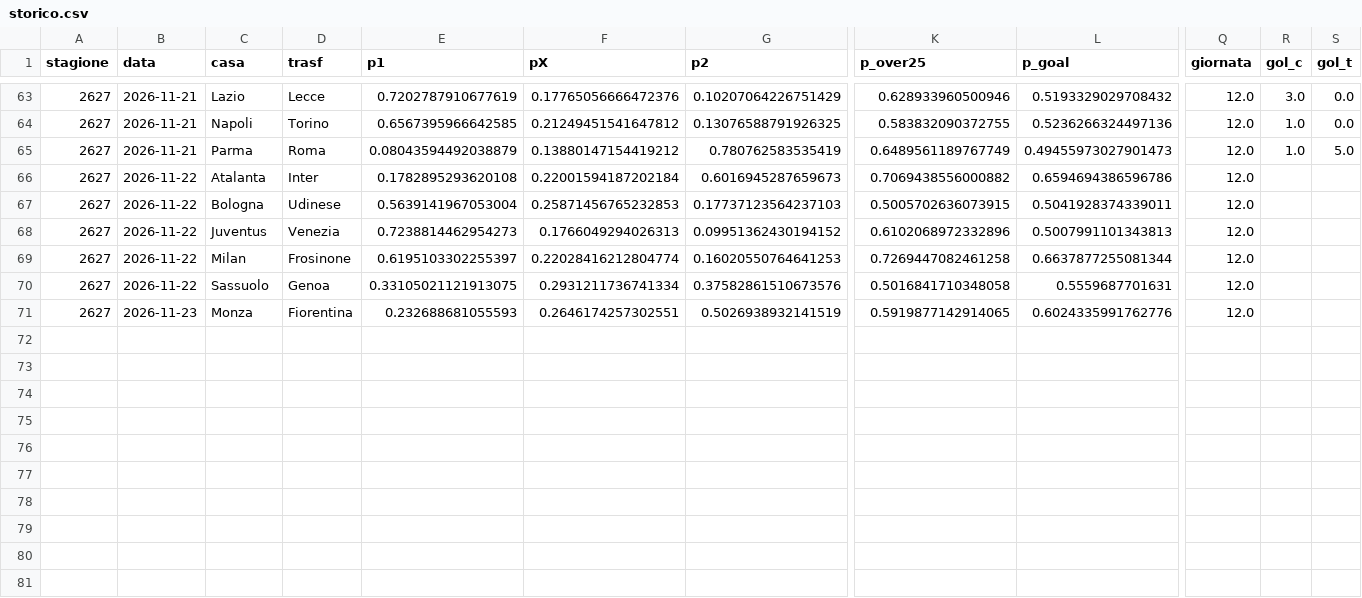
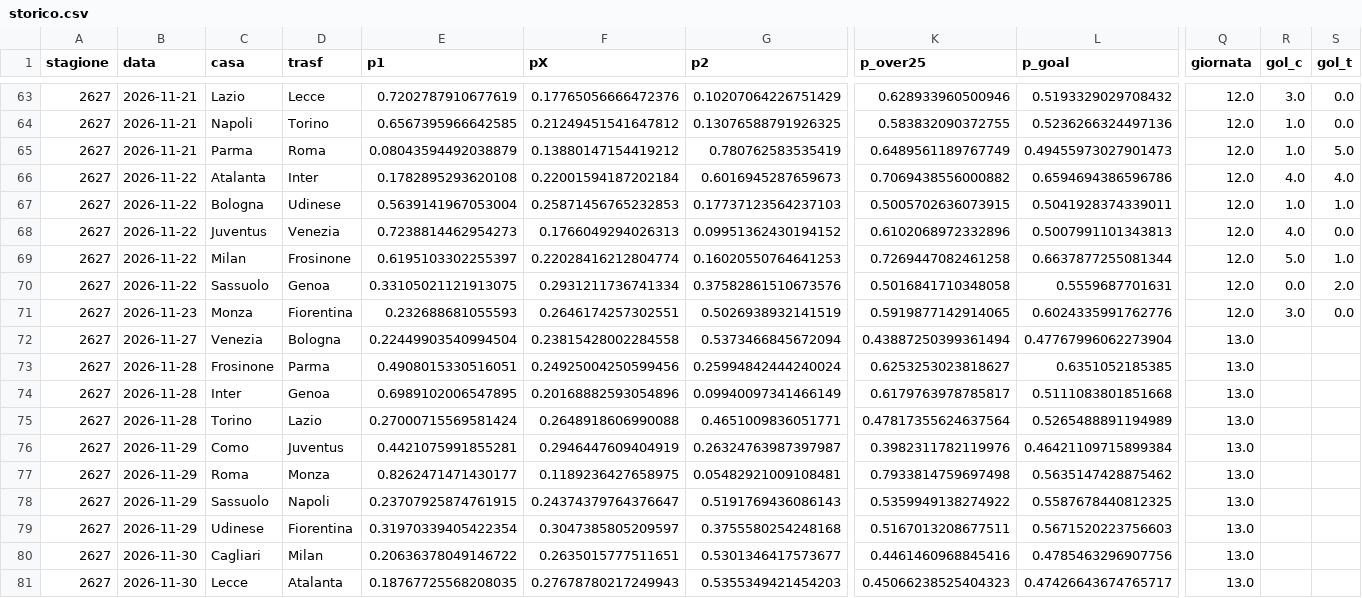
Before and after one commit to frankboni128-rgb/previsioni-serie-a, a CSV file: docs/storico.csv, drawn as a sheet; only a part is shown, gaps mark what is left out; rows hold the shown columns only; the diff names each change by its address in the sheet, - before the commit and + after, or states it on an @@ line.

```diff
--- a/docs/storico.csv
+++ b/docs/storico.csv
-R66 (gol_c): (empty)
+R66 (gol_c): 4.0
-S66 (gol_t): (empty)
+S66 (gol_t): 4.0
-R67 (gol_c): (empty)
+R67 (gol_c): 1.0
-S67 (gol_t): (empty)
+S67 (gol_t): 1.0
-R68 (gol_c): (empty)
+R68 (gol_c): 4.0
-S68 (gol_t): (empty)
+S68 (gol_t): 0.0
-R69 (gol_c): (empty)
+R69 (gol_c): 5.0
-S69 (gol_t): (empty)
+S69 (gol_t): 1.0
-R70 (gol_c): (empty)
+R70 (gol_c): 0.0
-S70 (gol_t): (empty)
+S70 (gol_t): 2.0
-R71 (gol_c): (empty)
+R71 (gol_c): 3.0
-S71 (gol_t): (empty)
+S71 (gol_t): 0.0
+row 72: 2627 | 2026-11-27 | Venezia | Bologna | 0.22449903540994504 | 0.23815428002284558 | 0.5373466845672094 | 0.43887250399361494 | 0.47767996062273904 | 13.0
+row 73: 2627 | 2026-11-28 | Frosinone | Parma | 0.4908015330516051 | 0.24925004250599456 | 0.25994842444240024 | 0.6253253023818627 | 0.6351052185385 | 13.0
+row 74: 2627 | 2026-11-28 | Inter | Genoa | 0.6989102006547895 | 0.20168882593054896 | 0.09940097341466149 | 0.6179763978785817 | 0.5111083801851668 | 13.0
+row 75: 2627 | 2026-11-28 | Torino | Lazio | 0.27000715569581424 | 0.2648918606990088 | 0.4651009836051771 | 0.47817355624637564 | 0.5265488891194989 | 13.0
+row 76: 2627 | 2026-11-29 | Como | Juventus | 0.4421075991855281 | 0.2946447609404919 | 0.26324763987397987 | 0.3982311782119976 | 0.46421109715899384 | 13.0
+row 77: 2627 | 2026-11-29 | Roma | Monza | 0.8262471471430177 | 0.1189236427658975 | 0.05482921009108481 | 0.7933814759697498 | 0.5635147428875462 | 13.0
+row 78: 2627 | 2026-11-29 | Sassuolo | Napoli | 0.23707925874761915 | 0.24374379764376647 | 0.5191769436086143 | 0.5359949138274922 | 0.5587678440812325 | 13.0
+row 79: 2627 | 2026-11-29 | Udinese | Fiorentina | 0.31970339405422354 | 0.3047385805209597 | 0.3755580254248168 | 0.5167013208677511 | 0.5671520223756603 | 13.0
+row 80: 2627 | 2026-11-30 | Cagliari | Milan | 0.20636378049146722 | 0.2635015777511651 | 0.5301346417573677 | 0.4461460968845416 | 0.4785463296907756 | 13.0
+row 81: 2627 | 2026-11-30 | Lecce | Atalanta | 0.18767725568208035 | 0.27678780217249943 | 0.5355349421454203 | 0.45066238525404323 | 0.47426643674765717 | 13.0
```
Also changed, not shown: 2 other files.
